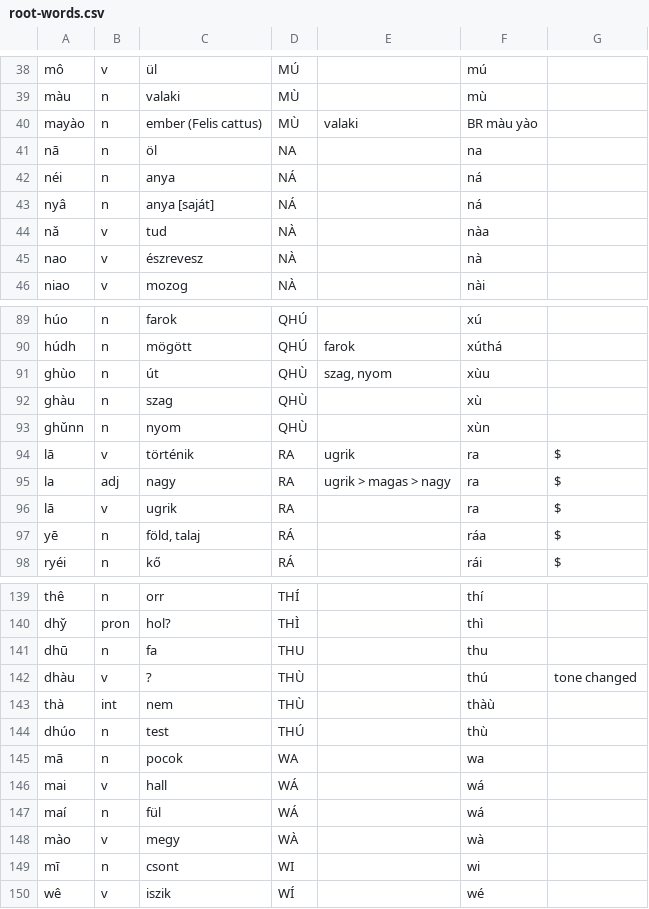
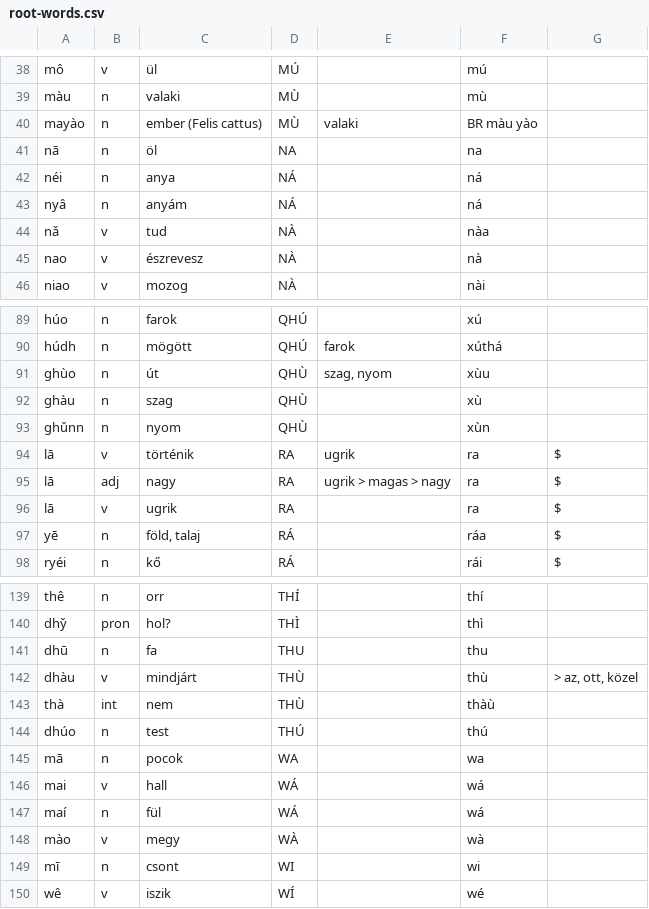
Before and after one commit to MauPalantir/syiao-data, a CSV file: root-words.csv, drawn as a sheet; only a part is shown, gaps mark what is left out.

```diff
--- a/root-words.csv
+++ b/root-words.csv
@@ -42,3 +42,3 @@ nā,n,öl,NA,,na,
 néi,n,anya,NÁ,,ná,
-nyâ,n,anya [saját],NÁ,,ná,
+nyâ,n,anyám,NÁ,,ná,
 nǎ,v,tud,NÀ,,nàa,
@@ -94,3 +94,3 @@ ghǔnn,n,nyom,QHÙ,,xùn,
 lā,v,történik,RA,ugrik,ra,$
-la,adj,nagy,RA,ugrik > magas > nagy,ra,$
+lā,adj,nagy,RA,ugrik > magas > nagy,ra,$
 lā,v,ugrik,RA,,ra,$
@@ -141,5 +141,5 @@ dhy̌,pron,hol?,THÌ,,thì,
 dhū,n,fa,THU,,thu,
-dhàu,v,?,THÙ,,thú,tone changed
+dhàu,v,mindjárt,THÙ,,thù,"> az, ott, közel"
 thà,int,nem,THÙ,,thàù,
-dhúo,n,test,THÚ,,thù,
+dhúo,n,test,THÚ,,thú,
 mā,n,pocok,WA,,wa,
```
Also changed, not shown: animals.csv, misc.csv, 2 other files.
